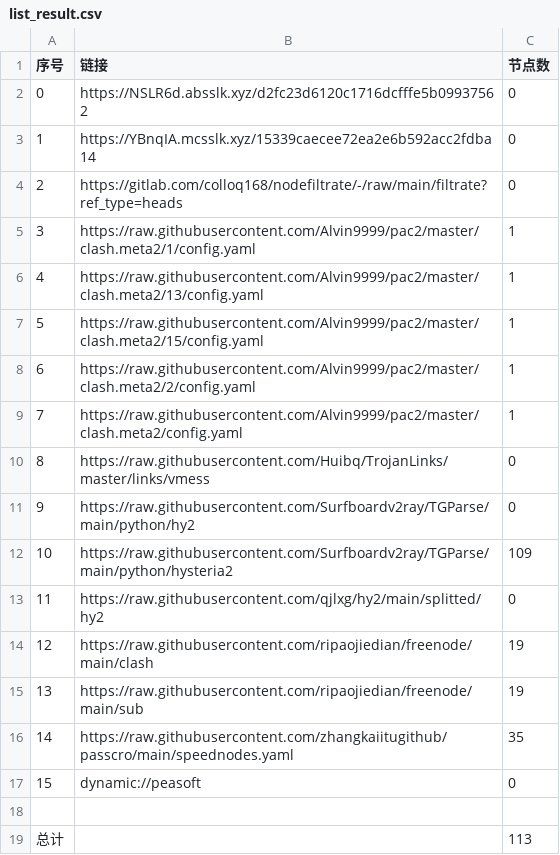
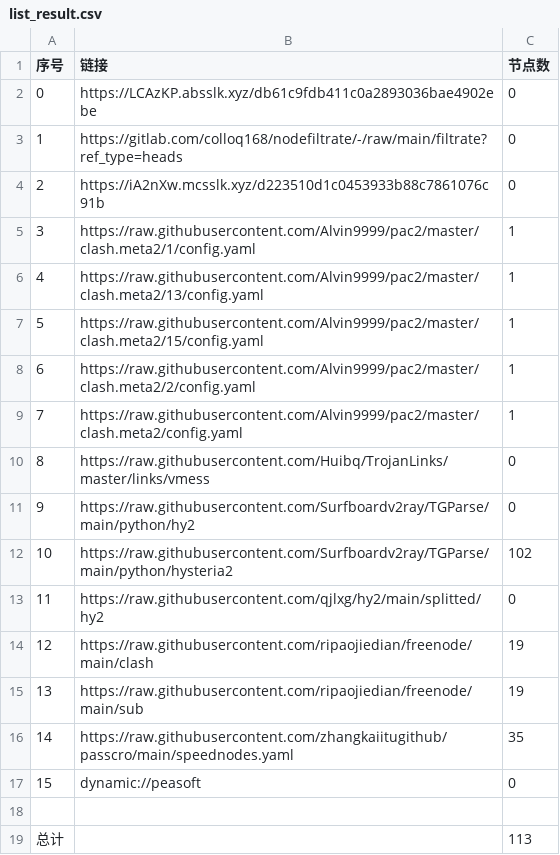
Before and after one commit to yg8080/AutoMergePublicNodes, a CSV file: list_result.csv, drawn as a sheet.

```diff
--- a/list_result.csv
+++ b/list_result.csv
@@ -1,5 +1,5 @@
 序号,链接,节点数
-0,https://NSLR6d.absslk.xyz/d2fc23d6120c1716dcfffe5b09937562,0
-1,https://YBnqIA.mcsslk.xyz/15339caecee72ea2e6b592acc2fdba14,0
-2,https://gitlab.com/colloq168/nodefiltrate/-/raw/main/filtrate?ref_type=heads,0
+0,https://LCAzKP.absslk.xyz/db61c9fdb411c0a2893036bae4902ebe,0
+1,https://gitlab.com/colloq168/nodefiltrate/-/raw/main/filtrate?ref_type=heads,0
+2,https://iA2nXw.mcsslk.xyz/d223510d1c0453933b88c7861076c91b,0
 3,https://raw.githubusercontent.com/Alvin9999/pac2/master/clash.meta2/1/config.yaml,1
@@ -11,3 +11,3 @@
 9,https://raw.githubusercontent.com/Surfboardv2ray/TGParse/main/python/hy2,0
-10,https://raw.githubusercontent.com/Surfboardv2ray/TGParse/main/python/hysteria2,109
+10,https://raw.githubusercontent.com/Surfboardv2ray/TGParse/main/python/hysteria2,102
 11,https://raw.githubusercontent.com/qjlxg/hy2/main/splitted/hy2,0
```
Also changed, not shown: 6 other files.
